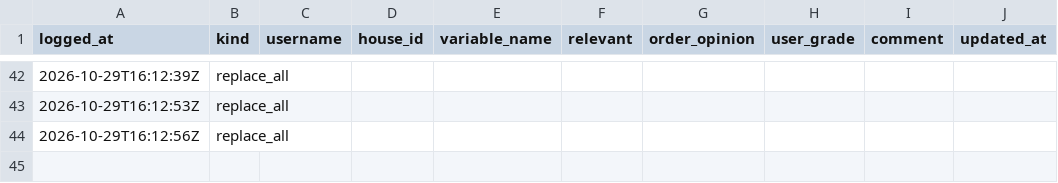
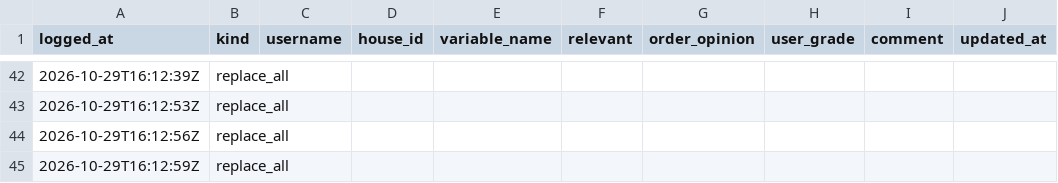
Before and after one commit to agarel86/perceptual-survey-answers, a CSV file: csv/answer_log.csv, drawn as a sheet; only a part is shown, gaps mark what is left out; the diff names each change by its address in the sheet, - before the commit and + after, or states it on an @@ line.

Commit message:
logout user2

```diff
--- a/csv/answer_log.csv
+++ b/csv/answer_log.csv
+row 45: 2026-10-29T16:12:59Z | replace_all
```
